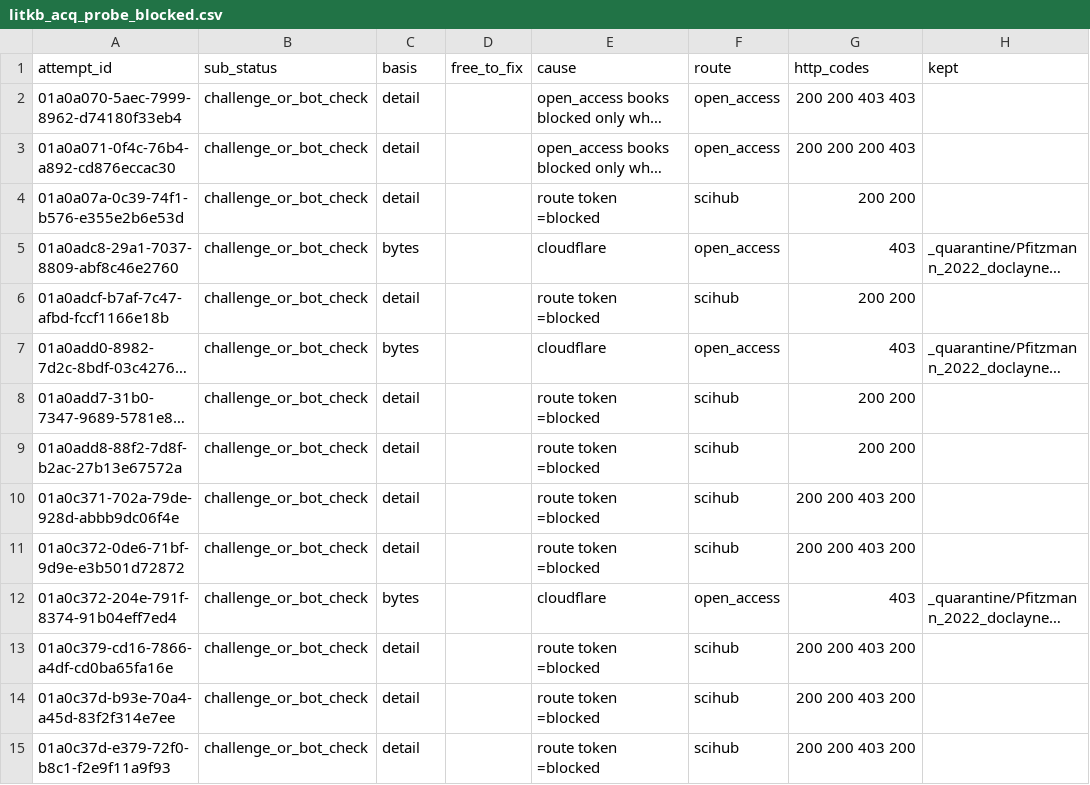
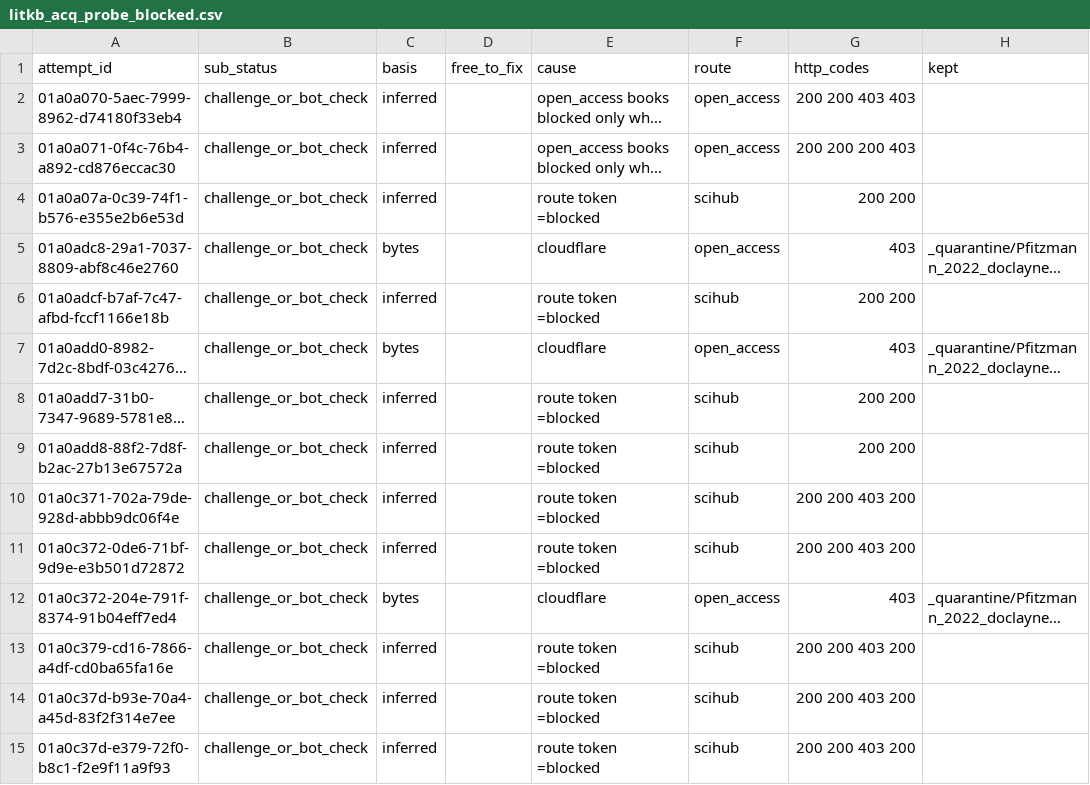
Before and after one commit to Kameron-Eck/edmonds-treedata, a CSV file: phase4/qc/litkb_acq_probe_blocked.csv, drawn as a sheet; only a part is shown; long unchanged cells end in …; the diff covers the shown part only; the diff names each change by its address in the sheet, - before the commit and + after, or states it on an @@ line.

```diff
--- a/phase4/qc/litkb_acq_probe_blocked.csv
+++ b/phase4/qc/litkb_acq_probe_blocked.csv
-C2:C4 (basis): detail
+C2:C4 (basis): inferred
-C6 (basis): detail
+C6 (basis): inferred
-C8:C11 (basis): detail
+C8:C11 (basis): inferred
-C13:C15 (basis): detail
+C13:C15 (basis): inferred
```
Also changed, not shown: 16 edited cells elsewhere in this file, phase4/qc/litkb_acq_probe_badfile.csv, 36 other files.
